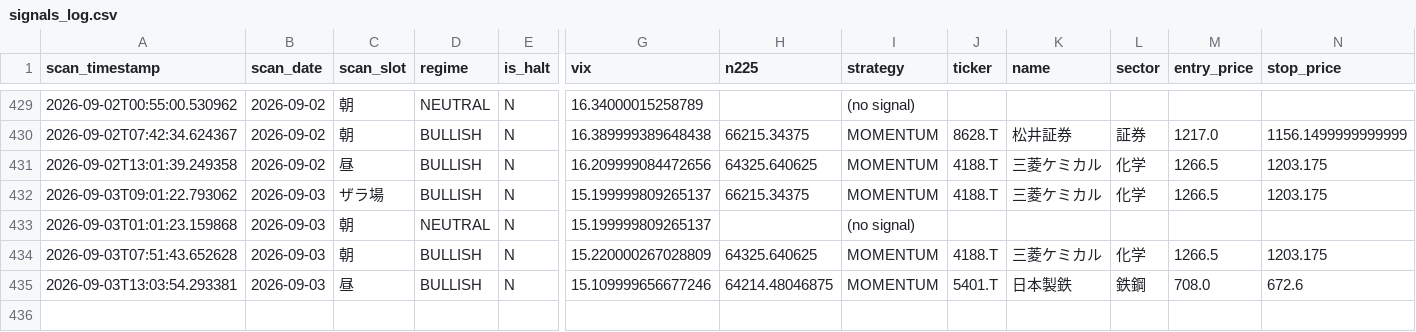
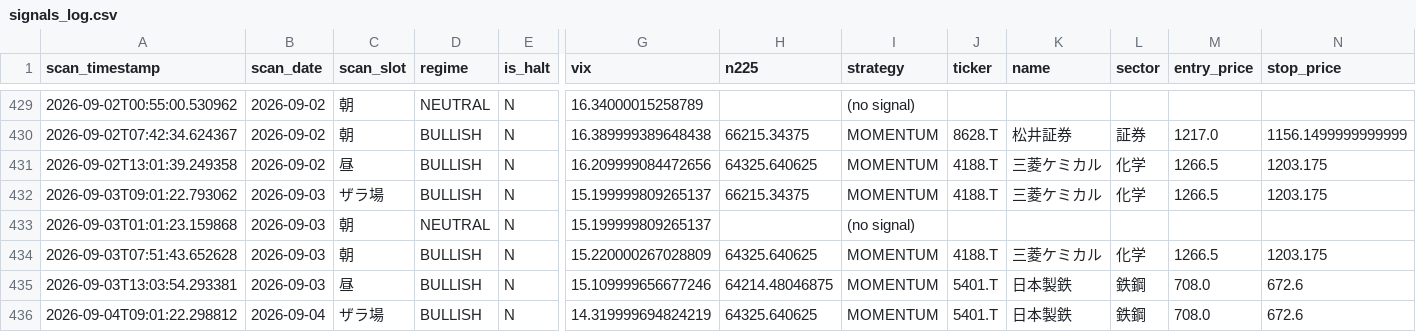
Before and after one commit to oo12takemaru-create/stock-trading-, a CSV file: signals_log.csv, drawn as a sheet; only a part is shown, gaps mark what is left out; rows hold the shown columns only; the diff names each change by its address in the sheet, - before the commit and + after, or states it on an @@ line.

```diff
--- a/signals_log.csv
+++ b/signals_log.csv
+row 436: 2026-09-04T09:01:22.298812 | 2026-09-04 | ザラ場 | BULLISH | N | 14.319999694824219 | 64325.640625 | MOMENTUM | 5401.T | 日本製鉄 | 鉄鋼 | 708.0 | 672.6
```
Also changed, not shown: 1 other file.
